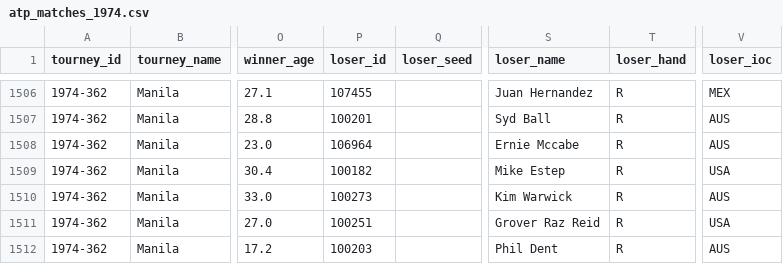
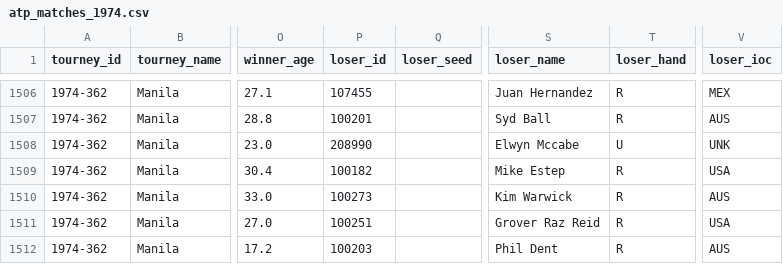
Before and after one commit to JeffSackmann/tennis_atp, a CSV file: atp_matches_1974.csv, drawn as a sheet; only a part is shown, gaps mark what is left out; the diff names each change by its address in the sheet, - before the commit and + after, or states it on an @@ line.

Commit message:
ernie -> elwyn mccabe in 1974 manila
plus, some rankings de-duping updates I forgot to include in earlier commits today

```diff
--- a/atp_matches_1974.csv
+++ b/atp_matches_1974.csv
-P1508 (loser_id): 106964
+P1508 (loser_id): 208990
-S1508 (loser_name): Ernie Mccabe
+S1508 (loser_name): Elwyn Mccabe
-T1508 (loser_hand): R
+T1508 (loser_hand): U
-V1508 (loser_ioc): AUS
+V1508 (loser_ioc): UNK
```
